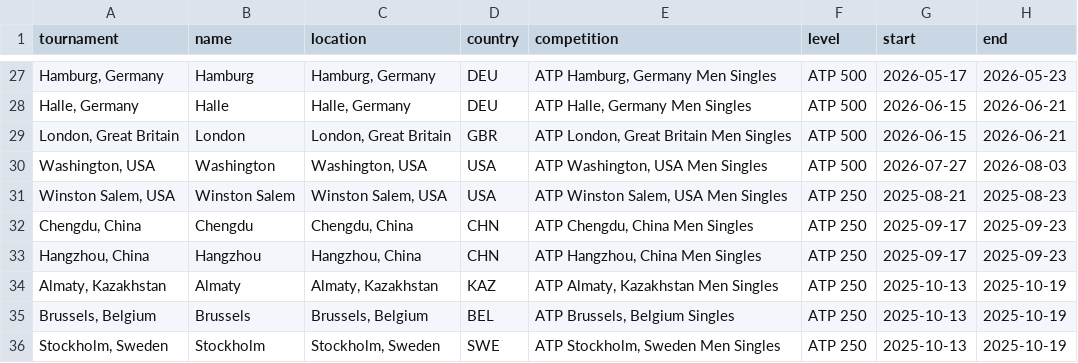
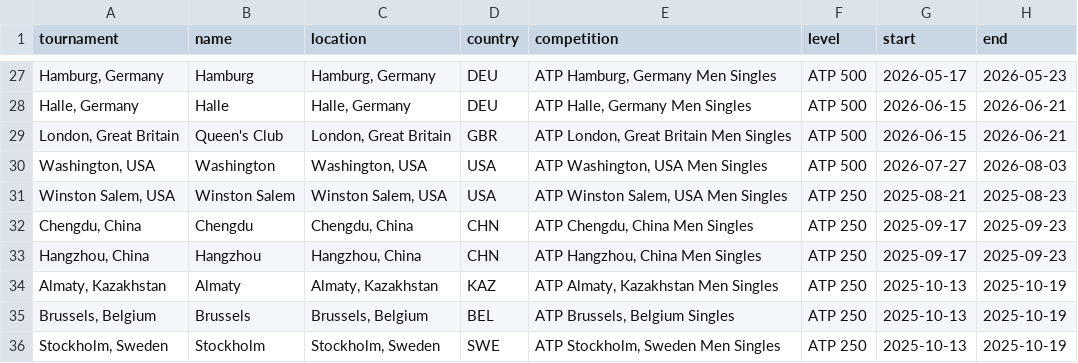
Before and after one commit to vvluo/tennis_sim, a CSV file: atp_calendar.csv, drawn as a sheet; only a part is shown, gaps mark what is left out; the diff names each change by its address in the sheet, - before the commit and + after, or states it on an @@ line.

```diff
--- a/atp_calendar.csv
+++ b/atp_calendar.csv
-B29 (name): London
+B29 (name): Queen's Club
```
Also changed, not shown: wta_calendar.csv, 17 other files.
